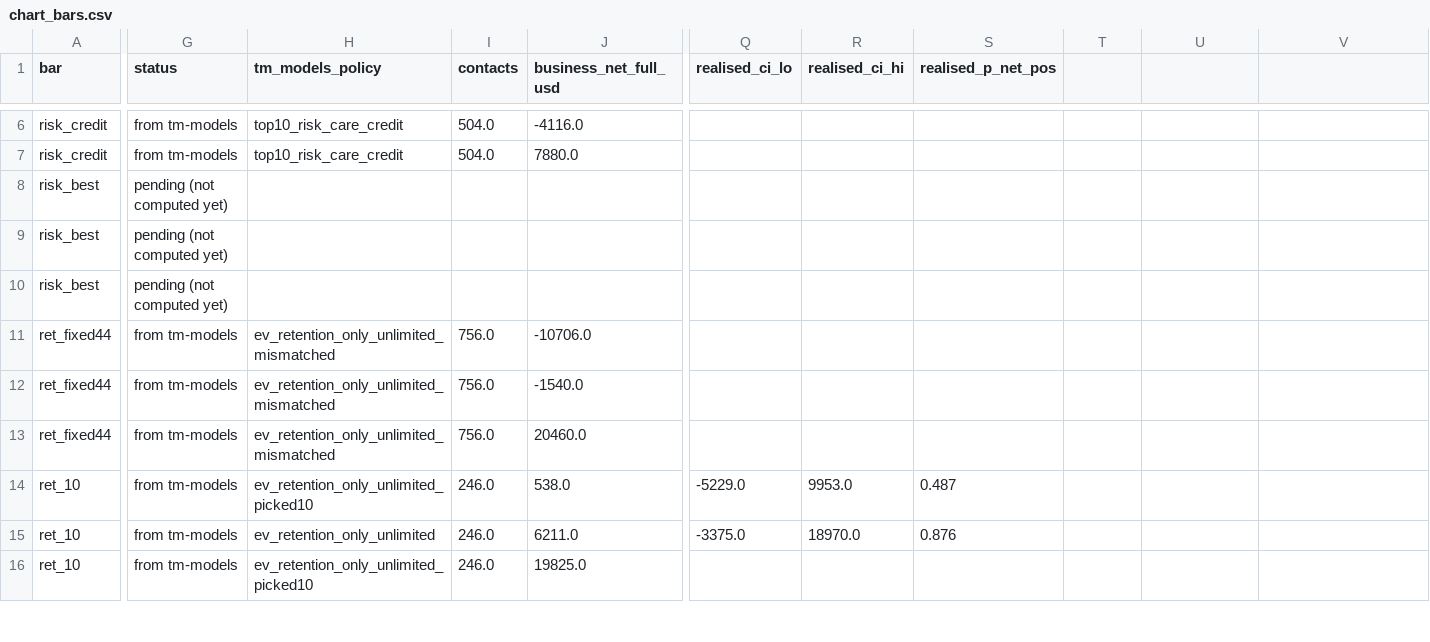
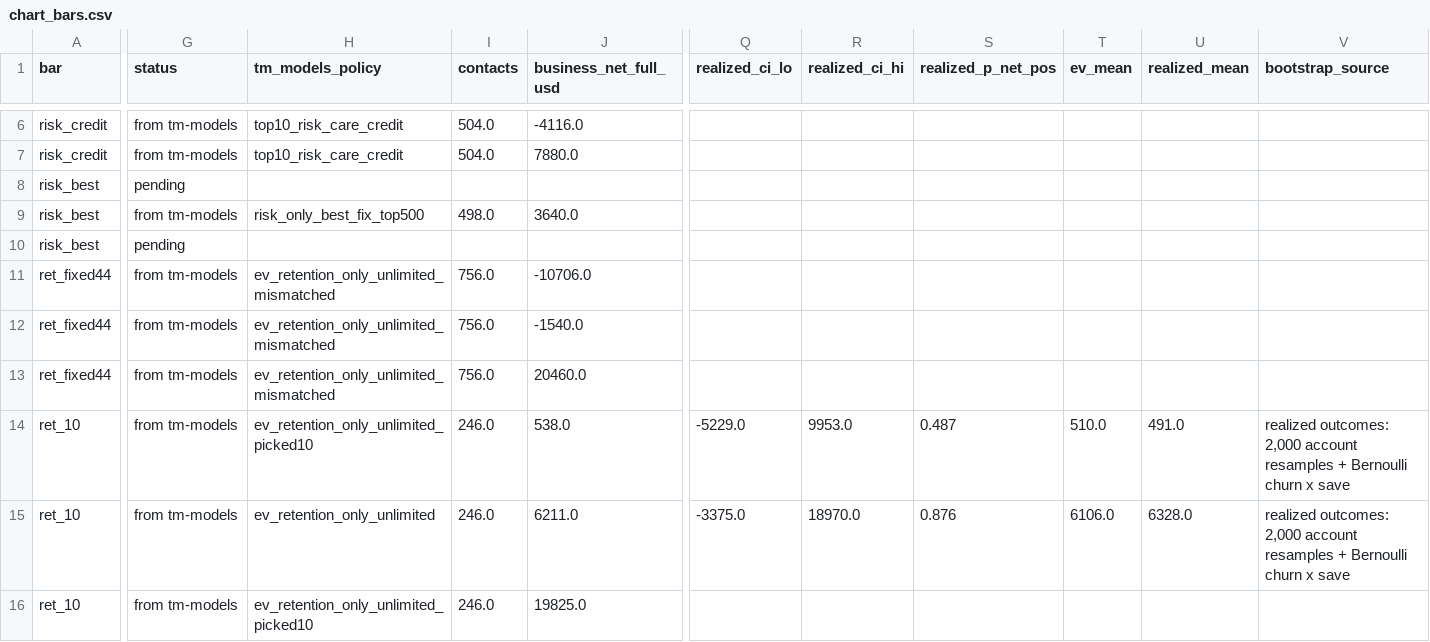
Before and after one commit to DavidJ-1/TM-Dubhacks26, a CSV file: experiments/efficacy/out/chart_bars.csv, drawn as a sheet; only a part is shown, gaps mark what is left out; the diff covers the shown part only; the diff names each change by its address in the sheet, - before the commit and + after, or states it on an @@ line.

```diff
--- a/experiments/efficacy/out/chart_bars.csv
+++ b/experiments/efficacy/out/chart_bars.csv
-Q1: realised_ci_lo
+Q1: realized_ci_lo
-R1: realised_ci_hi
+R1: realized_ci_hi
-S1: realised_p_net_pos
+S1: realized_p_net_pos
-T1: (empty)
+T1: ev_mean
-U1: (empty)
+U1: realized_mean
-V1: (empty)
+V1: bootstrap_source
-G8 (status): pending (not computed yet)
+G8 (status): pending
-G9 (status): pending (not computed yet)
+G9 (status): from tm-models
-H9 (tm_models_policy): (empty)
+H9 (tm_models_policy): risk_only_best_fix_top500
-I9 (contacts): (empty)
+I9 (contacts): 498.0
-J9 (business_net_full_usd): (empty)
+J9 (business_net_full_usd): 3640.0
-G10 (status): pending (not computed yet)
+G10 (status): pending
-T14 (ev_mean): (empty)
+T14 (ev_mean): 510.0
-U14 (realized_mean): (empty)
+U14 (realized_mean): 491.0
-V14:V15 (bootstrap_source): (empty)
+V14:V15 (bootstrap_source): realized outcomes: 2,000 account resamples + Bernoulli churn x save
-T15 (ev_mean): (empty)
+T15 (ev_mean): 6106.0
-U15 (realized_mean): (empty)
+U15 (realized_mean): 6328.0
```
Also changed, not shown: 9 removed rows and 44 edited cells elsewhere in this file, experiments/efficacy/out/chart_breakeven.csv, experiments/efficacy/out/chart_receipt.csv, 4 other files.
